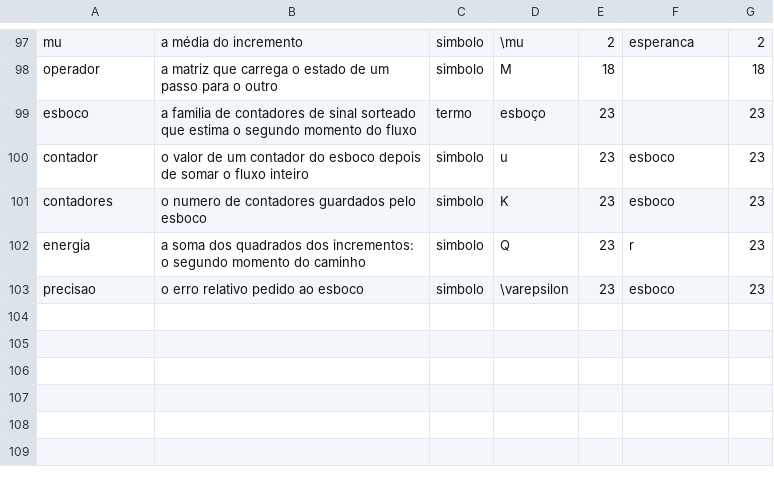
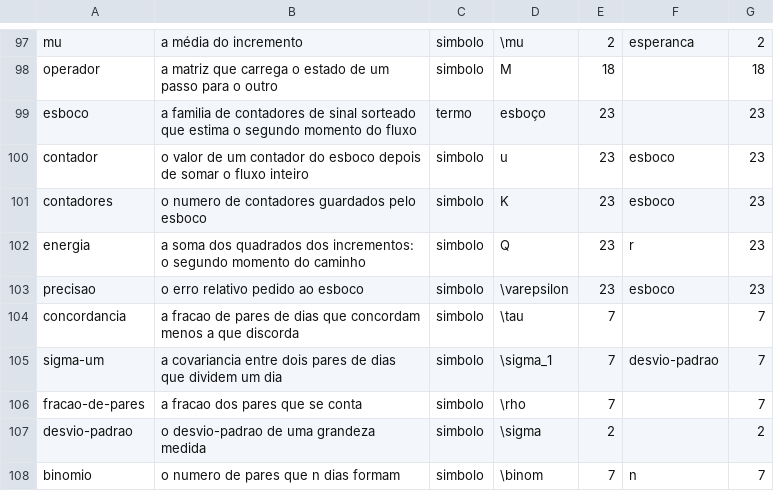
Before and after one commit to 0b3st4f3r4/k-frevo, a TSV file: dados/aterramento.tsv, drawn as a sheet; only a part is shown, gaps mark what is left out; the diff names each change by its address in the sheet, - before the commit and + after, or states it on an @@ line.

Commit message:
cap. 7: a secao «Quanto custa contar os pares», e a formula errada que a medicao derrubou
O capitulo conta dias (6204, uma passada); a pergunta irma --- os dois mercados andam juntos? ---
olhada pelo PAR de dias custa 19,2 milhoes de comparacoes. A secao mede o preco de contar so uma
parte delas, e no caminho a minha propria formula caiu:

  pares usados   100%    50%    10%     1%
  medido        0,194  0,284  0,694  1,914  (milesimos)
  a lei         0,213  0,302  0,675  2,133
  barra do dado 8,122 --- quatro vezes a da amostragem no centesimo.

Eu tinha escrito a variancia da U-estatistica incompleta somando a covariancia entre pares
DISTINTOS da populacao finita. Pares sorteados sao independentes: a covariancia deles e zero por
construcao, e o calculo exato com vinte dias (enumerando os 190 pares e as 6840 triplas) mostrou
cbar = 0, nao +0,0095. A lei certa e sigma/raiz de m, e a medicao a confirma em quatro fracoes e
tres tamanhos de serie. O que sobra e o achado: a economia de pares custa 7,1 por cento da variancia
que o mercado ja impoe sozinho --- e a concordancia exata nem precisa dos pares, sai de ordenar as
duas series (0,003 s).

Fontes: szekely2007measuring (a distancia de covariancia sem forma suposta), huo2016fast (a conta
que evita as comparacoes duas a duas), blom1976some (a incompleta). Aterramento: quatro objetos
novos --- e o quinto achado e do portao, que viu o simbolo sigma usado desde o capitulo 2 sem
registro: o objeto que faltava era o desvio-padrao, aterrado onde ele nasce.

```diff
--- a/dados/aterramento.tsv
+++ b/dados/aterramento.tsv
+row 104: concordancia | a fracao de pares de dias que concordam menos a que discorda | simbolo | \tau | 7 |  | 7
+row 105: sigma-um | a covariancia entre dois pares de dias que dividem um dia | simbolo | \sigma_1 | 7 | desvio-padrao | 7
+row 106: fracao-de-pares | a fracao dos pares que se conta | simbolo | \rho | 7 |  | 7
+row 107: desvio-padrao | o desvio-padrao de uma grandeza medida | simbolo | \sigma | 2 |  | 2
+row 108: binomio | o numero de pares que n dias formam | simbolo | \binom | 7 | n | 7
```
Also changed, not shown: 12 other files.
